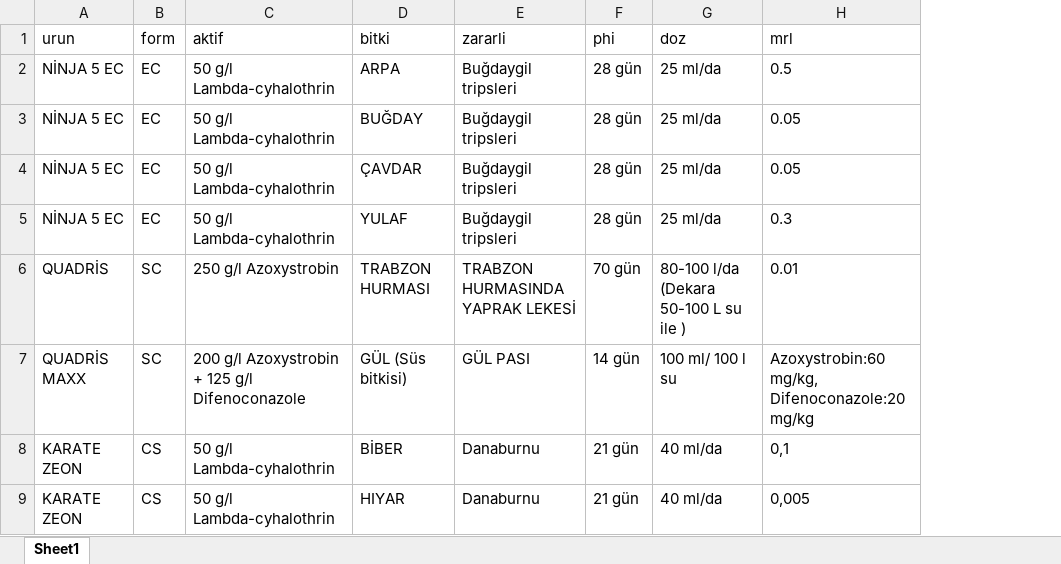
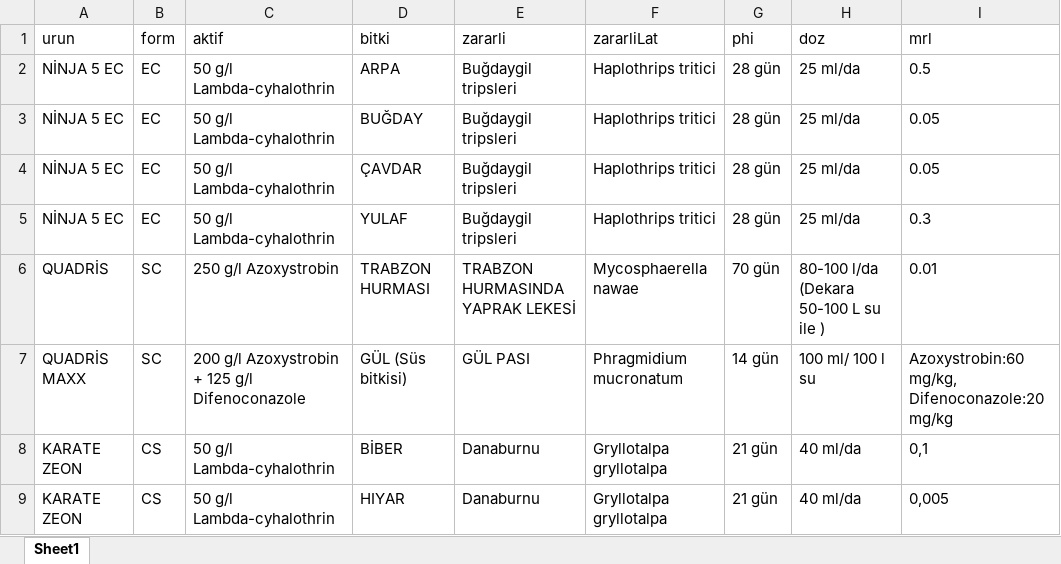
Before and after one commit to koselerkubra-bot/gecicitavsiye, an Excel workbook: syngenta_bku_live.xlsx, sheet Sheet1, drawn as a sheet; only a part is shown; values as stored, in another font and other column widths than the file's, no borders; the diff names each change by its address in the sheet, - before the commit and + after, or states it on an @@ line.

```diff
--- a/syngenta_bku_live.xlsx (sheet Sheet1)
+++ b/syngenta_bku_live.xlsx (sheet Sheet1)
+column F (zararliLat), rows 2-9: Haplothrips tritici | Haplothrips tritici | Haplothrips tritici | Haplothrips tritici | Mycosphaerella nawae | Phragmidium mucronatum | Gryllotalpa gryllotalpa | Gryllotalpa gryllotalpa
```
Also changed, not shown: 1 other file.
